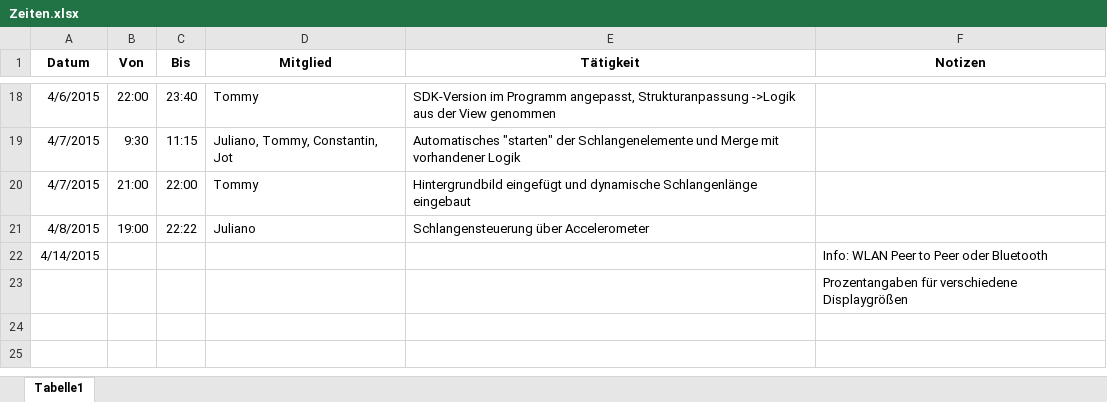
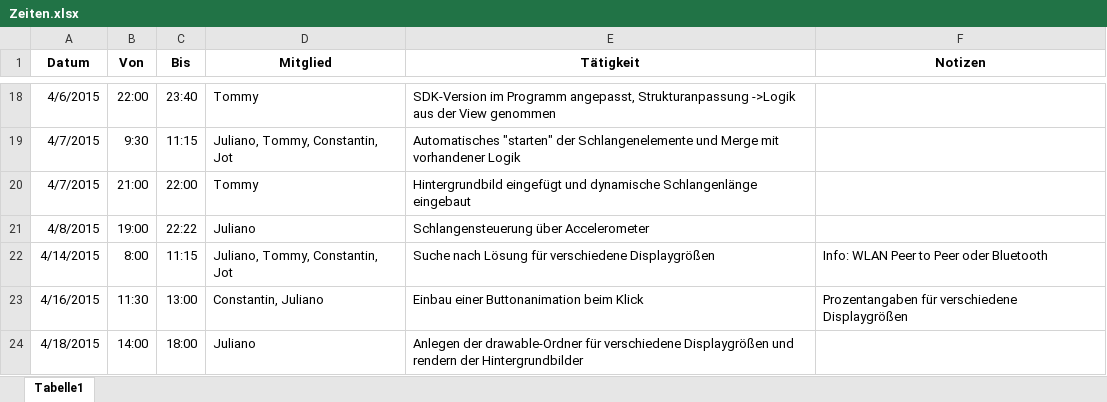
Before and after one commit to Strawberry-HfT/Snake, an Excel workbook: Documents/Zeiten.xlsx, sheet Tabelle1, drawn as a sheet; only a part is shown, gaps mark what is left out; values as stored, in another font and other column widths than the file's, no borders; removed rows and columns are numbered as before the commit, all else as after; the diff names each change by its address in the sheet, - before the commit and + after, or states it on an @@ line.

```diff
--- a/Documents/Zeiten.xlsx (sheet Tabelle1)
+++ b/Documents/Zeiten.xlsx (sheet Tabelle1)
-B22 (Von): (empty)
+B22 (Von): 8:00
-C22 (Bis): (empty)
+C22 (Bis): 11:15
-D22 (Mitglied): (empty)
+D22 (Mitglied): Juliano, Tommy, Constantin, Jot
-E22 (Tätigkeit): (empty)
+E22 (Tätigkeit): Suche nach Lösung für verschiedene Displaygrößen
-row 23:  |  |  |  |  | Prozentangaben für verschiedene Displaygrößen
+row 23: 4/16/2015 | 11:30 | 13:00 | Constantin, Juliano | Einbau einer Buttonanimation beim Klick | Prozentangaben für verschiedene Displaygrößen
+row 24: 4/18/2015 | 14:00 | 18:00 | Juliano | Anlegen der drawable-Ordner für verschiedene Displaygrößen und rendern der Hintergrundbilder
```
Also changed, not shown: 29 other files.
